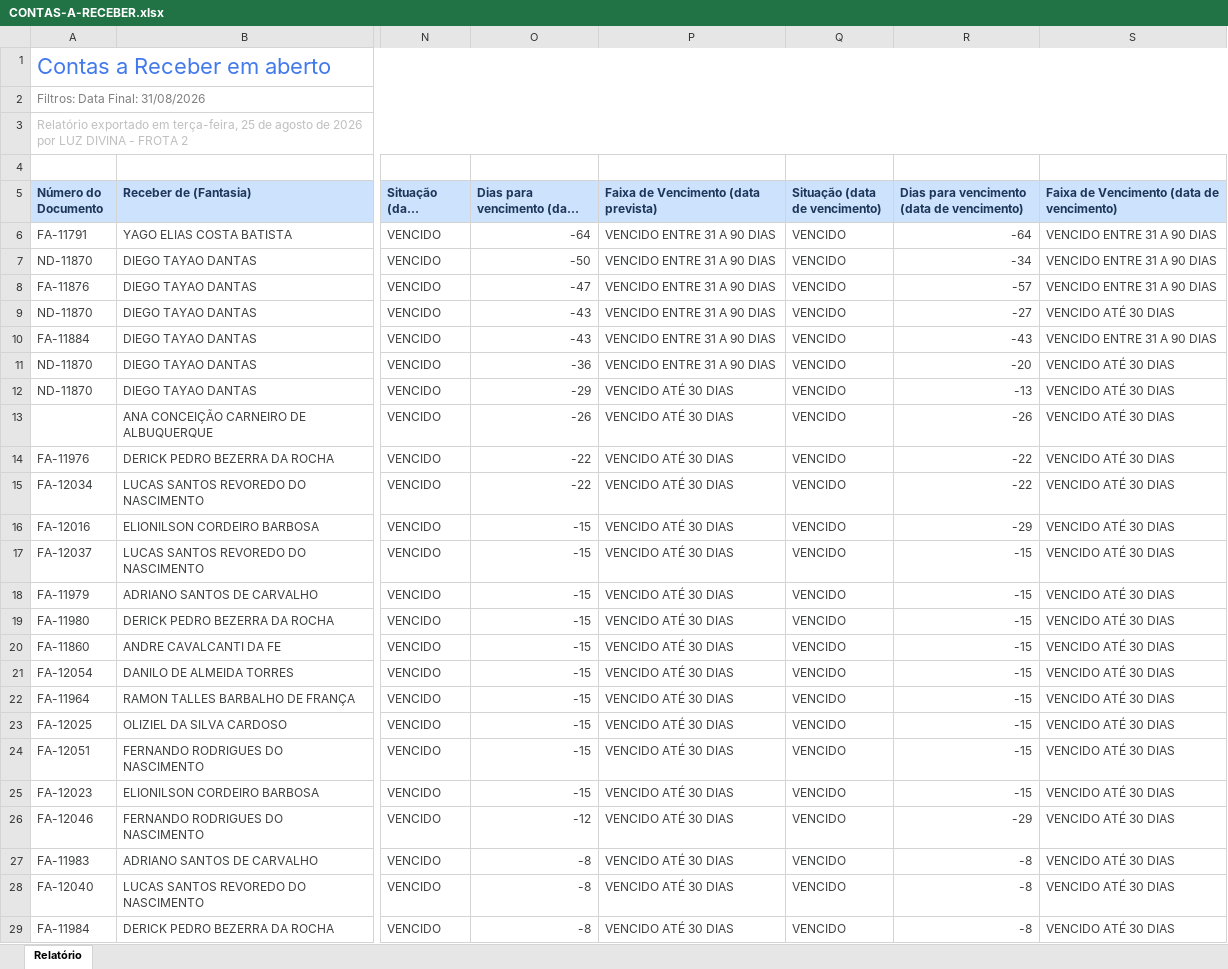
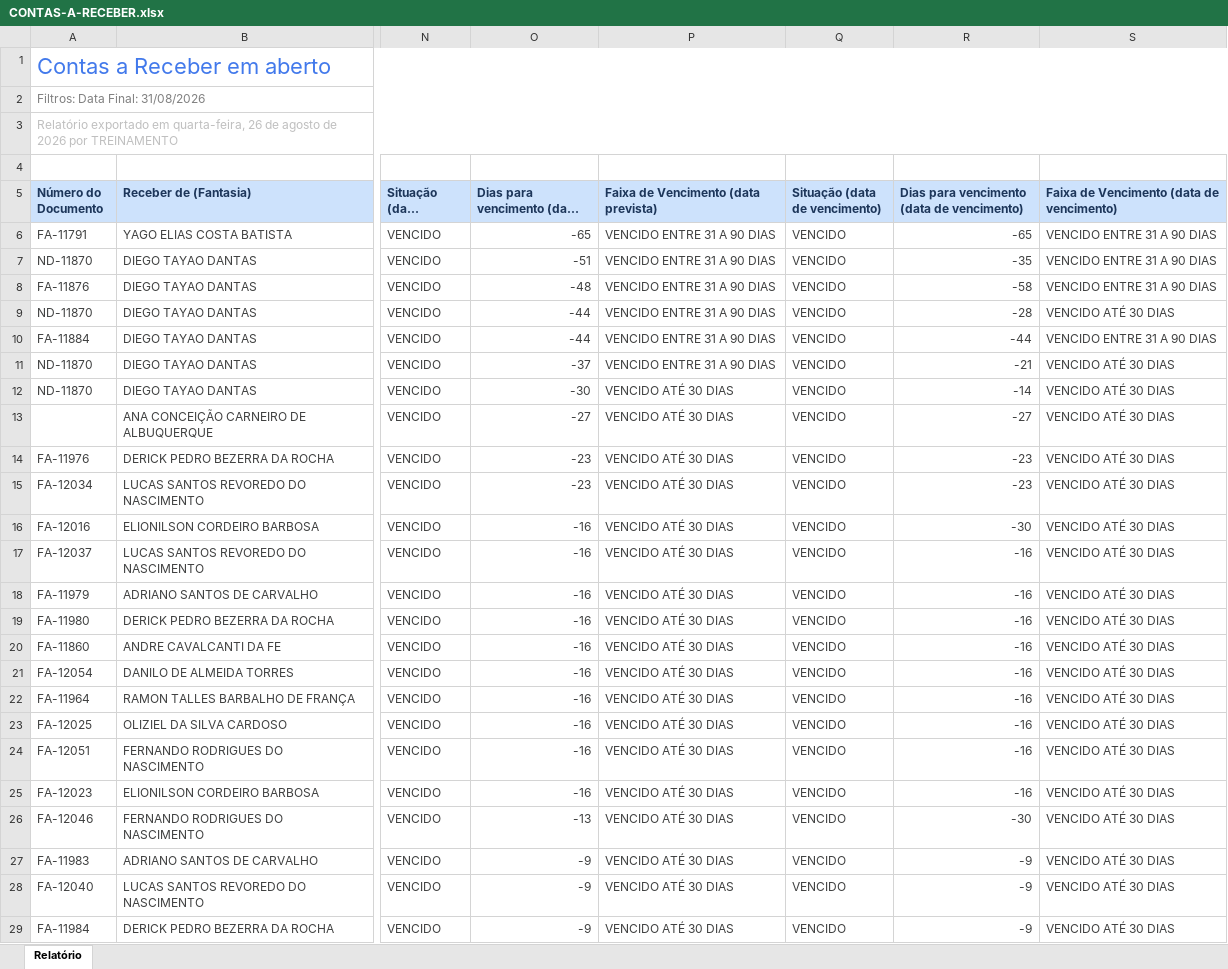
Before and after one commit to grupoativuz/Dashboard-Ativuz, an Excel workbook: planilhas/CONTAS-A-RECEBER.xlsx, sheet Relatório, drawn as a sheet; only a part is shown, gaps mark what is left out; long unchanged cells end in …; values as stored, in another font and other column widths than the file's, no borders; the diff covers the shown part only; the diff names each change by its address in the sheet, - before the commit and + after, or states it on an @@ line.

Commit message:
chore: atualiza CONTAS-A-RECEBER.xlsx via automação (Gmail)

```diff
--- a/planilhas/CONTAS-A-RECEBER.xlsx (sheet Relatório)
+++ b/planilhas/CONTAS-A-RECEBER.xlsx (sheet Relatório)
-A3 (Número do Documento): …exportado em terça-feira, 25 de agosto de 2026 por LUZ DIVINA - FROTA 2
+A3 (Número do Documento): …exportado em quarta-feira, 26 de agosto de 2026 por TREINAMENTO
-O6: -64
+O6: -65
-R6: -64
+R6: -65
-O7: -50
+O7: -51
-R7: -34
+R7: -35
-O8: -47
+O8: -48
-R8: -57
+R8: -58
-O9:O10: -43
+O9:O10: -44
-R9: -27
+R9: -28
-R10: -43
+R10: -44
-O11: -36
+O11: -37
-R11: -20
+R11: -21
-O12: -29
+O12: -30
-R12: -13
+R12: -14
-O13: -26
+O13: -27
-R13: -26
+R13: -27
-O14:O15: -22
+O14:O15: -23
-R14:R15: -22
+R14:R15: -23
-O16:O25: -15
+O16:O25: -16
-R16: -29
+R16: -30
-R17:R25: -15
+R17:R25: -16
-O26: -12
+O26: -13
-R26: -29
+R26: -30
-O27:O29: -8
+O27:O29: -9
-R27:R29: -8
+R27:R29: -9
```
Also changed, not shown: 86 edited cells elsewhere in this sheet.
